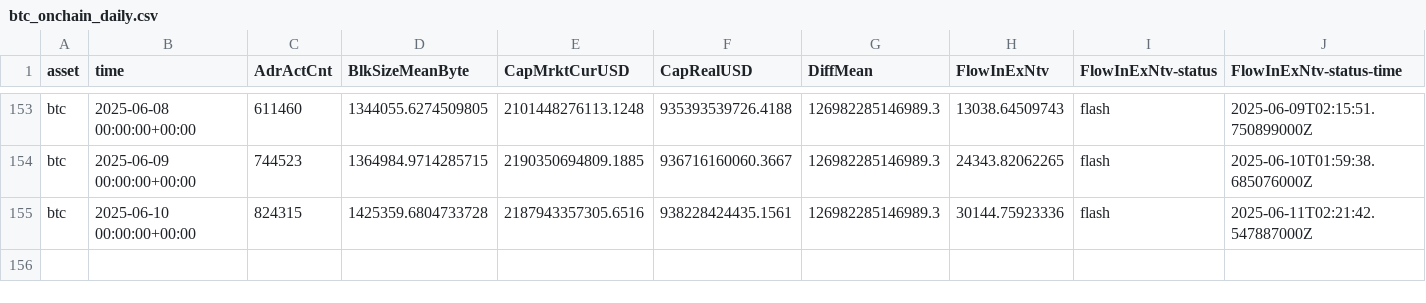
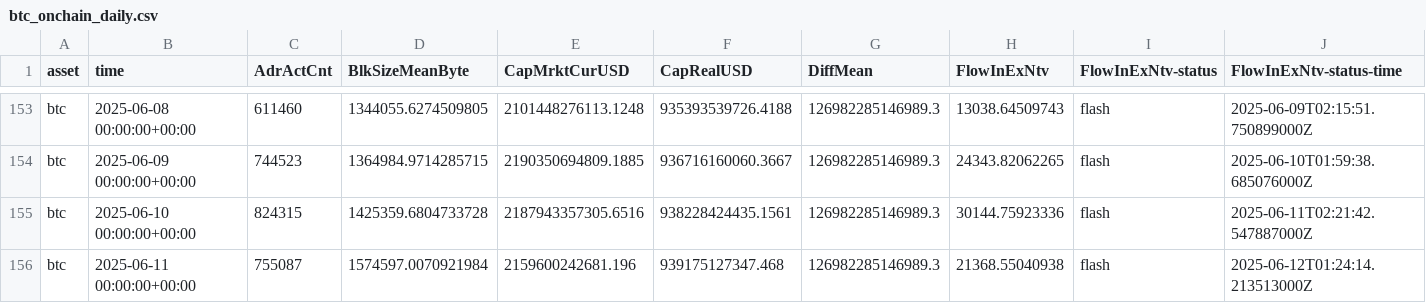
Before and after one commit to alex-lebedev/crypto-on-chain, a CSV file: btc_onchain_daily.csv, drawn as a sheet; only a part is shown, gaps mark what is left out; rows hold the shown columns only; the diff names each change by its address in the sheet, - before the commit and + after, or states it on an @@ line.

Commit message:
Daily update: 2025-06-12

```diff
--- a/btc_onchain_daily.csv
+++ b/btc_onchain_daily.csv
+row 156: btc | 2025-06-11 00:00:00+00:00 | 755087 | 1574597.0070921984 | 2159600242681.196 | 939175127347.468 | 126982285146989.3 | 21368.55040938 | flash | 2025-06-12T01:24:14.213513000Z
```
Also changed, not shown: eth_onchain_daily.csv, 7 other files.
